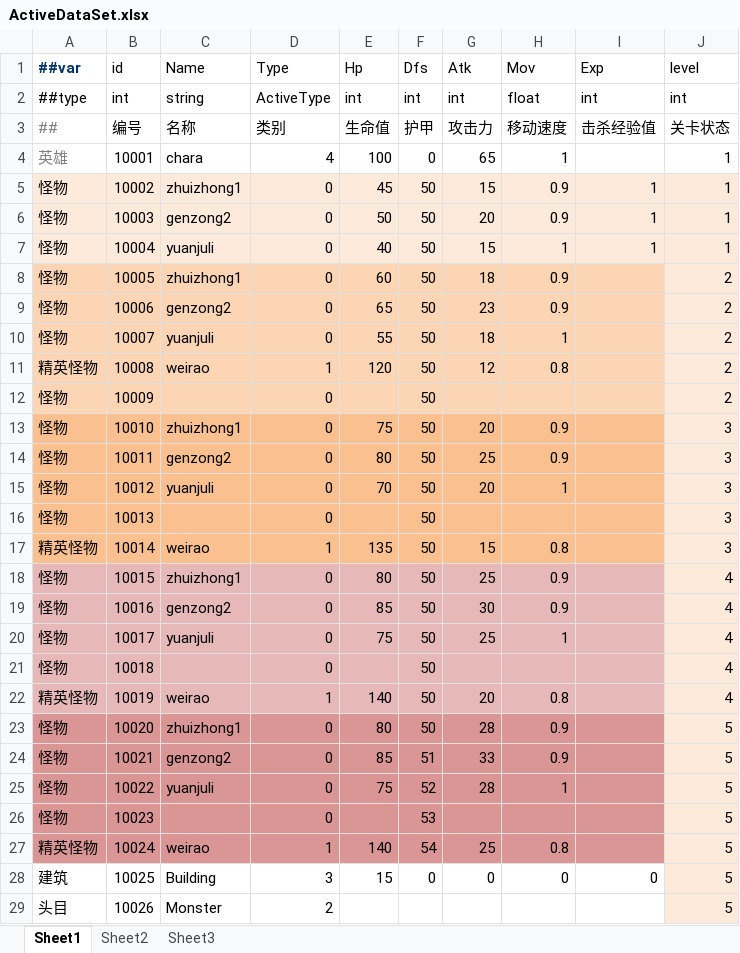
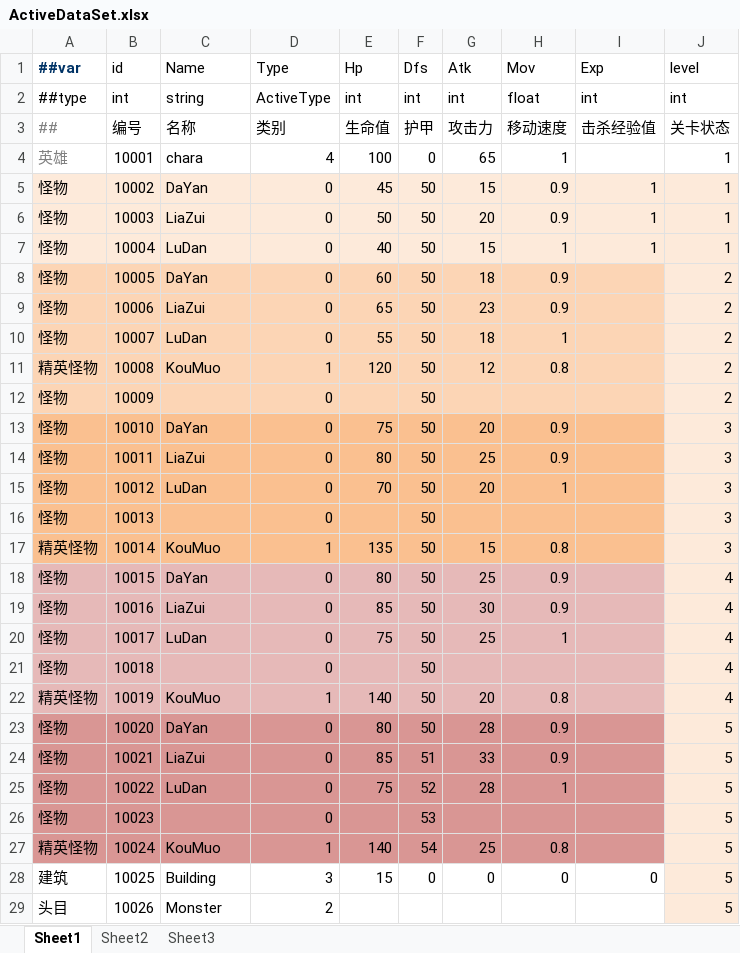
Before and after one commit to zheshiluanma/Booom202408, an Excel workbook: DataConfig/Arkham/Datas/ActiveDataSet.xlsx, sheet Sheet1, drawn as a sheet; values as stored, in another font and other column widths than the file's, no borders; the diff names each change by its address in the sheet, - before the commit and + after, or states it on an @@ line.

Commit message:
ActiveDataSet.xlsx

```diff
--- a/DataConfig/Arkham/Datas/ActiveDataSet.xlsx (sheet Sheet1)
+++ b/DataConfig/Arkham/Datas/ActiveDataSet.xlsx (sheet Sheet1)
-C5 (Name): zhuizhong1
+C5 (Name): DaYan
-C6 (Name): genzong2
+C6 (Name): LiaZui
-C7 (Name): yuanjuli
+C7 (Name): LuDan
-C8 (Name): zhuizhong1
+C8 (Name): DaYan
-C9 (Name): genzong2
+C9 (Name): LiaZui
-C10 (Name): yuanjuli
+C10 (Name): LuDan
-C11 (Name): weirao
+C11 (Name): KouMuo
-C13 (Name): zhuizhong1
+C13 (Name): DaYan
-C14 (Name): genzong2
+C14 (Name): LiaZui
-C15 (Name): yuanjuli
+C15 (Name): LuDan
-C17 (Name): weirao
+C17 (Name): KouMuo
-C18 (Name): zhuizhong1
+C18 (Name): DaYan
-C19 (Name): genzong2
+C19 (Name): LiaZui
-C20 (Name): yuanjuli
+C20 (Name): LuDan
-C22 (Name): weirao
+C22 (Name): KouMuo
-C23 (Name): zhuizhong1
+C23 (Name): DaYan
-C24 (Name): genzong2
+C24 (Name): LiaZui
-C25 (Name): yuanjuli
+C25 (Name): LuDan
-C27 (Name): weirao
+C27 (Name): KouMuo
```
Also changed, not shown: 5 other files.
